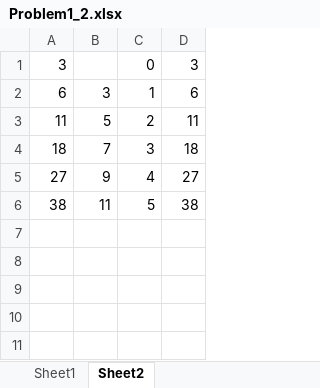
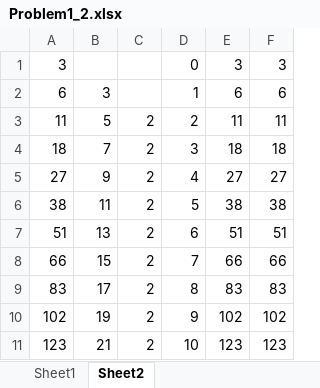
Before and after one commit to MTDuke71/Mathematics, an Excel workbook: exercises/Problem1_2.xlsx, sheet Sheet2, drawn as a sheet; values as stored, in another font and other column widths than the file's, no borders; the diff names each change by its address in the sheet, - before the commit and + after, or states it on an @@ line.

```diff
--- a/exercises/Problem1_2.xlsx (sheet Sheet2)
+++ b/exercises/Problem1_2.xlsx (sheet Sheet2)
+column C, rows 3-6: all 2
+column F, rows 1-6: 3 | 6 | 11 | 18 | 27 | 38
+row 7: 51 | 13 | 2 | 6 | 51 | 51
+row 8: 66 | 15 | 2 | 7 | 66 | 66
+row 9: 83 | 17 | 2 | 8 | 83 | 83
+row 10: 102 | 19 | 2 | 9 | 102 | 102
+row 11: 123 | 21 | 2 | 10 | 123 | 123
```
Also changed, not shown: formulas that keep their value, 5 other files.
